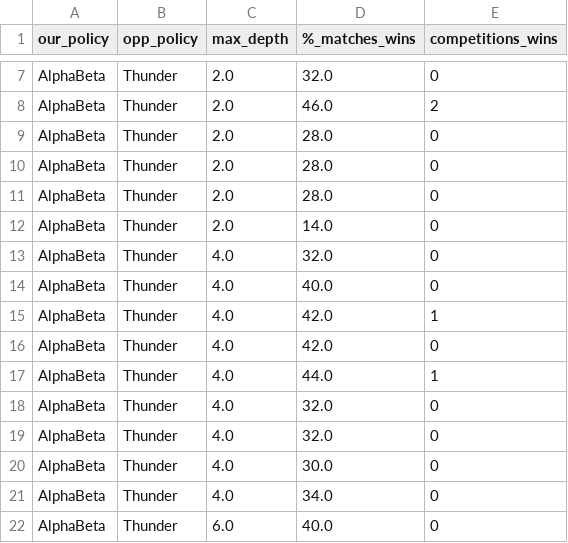
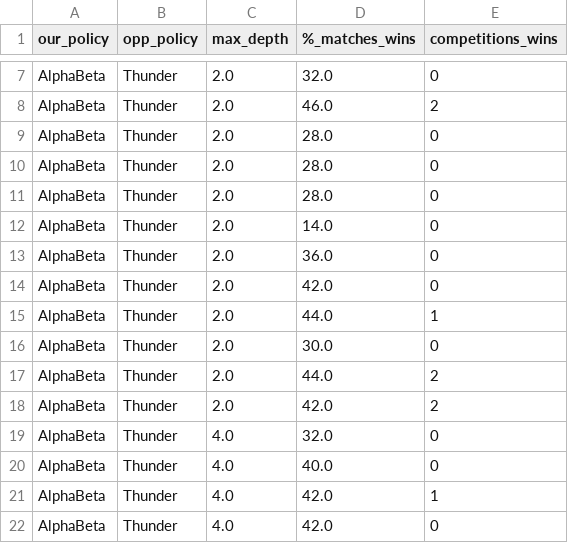
Before and after one commit to aleGuerriero/fBots, a CSV file: results.csv, drawn as a sheet; only a part is shown, gaps mark what is left out; the shorter side is filled out with more unchanged rows; the diff names each change by its address in the sheet, - before the commit and + after, or states it on an @@ line.

Commit message:
results

```diff
--- a/results.csv
+++ b/results.csv
+row 13: AlphaBeta | Thunder | 2.0 | 36.0 | 0
+row 14: AlphaBeta | Thunder | 2.0 | 42.0 | 0
+row 15: AlphaBeta | Thunder | 2.0 | 44.0 | 1
+row 16: AlphaBeta | Thunder | 2.0 | 30.0 | 0
+row 17: AlphaBeta | Thunder | 2.0 | 44.0 | 2
+row 18: AlphaBeta | Thunder | 2.0 | 42.0 | 2
```
Also changed, not shown: 1 other file.
